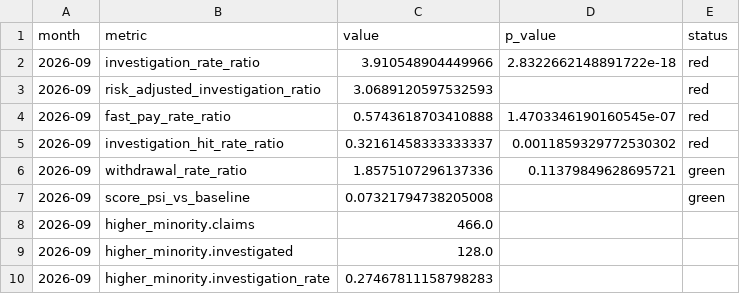
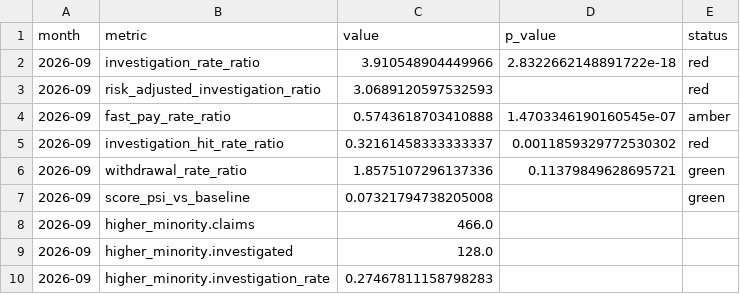
Before and after one commit to heurhm-lab/securing-code, a CSV file: halcyon-model-monitoring/reports/fairness_metrics_2026-09.csv, drawn as a sheet; only a part is shown.

```diff
--- a/halcyon-model-monitoring/reports/fairness_metrics_2026-09.csv
+++ b/halcyon-model-monitoring/reports/fairness_metrics_2026-09.csv
@@ -3,3 +3,3 @@ month,metric,value,p_value,status
 2026-09,risk_adjusted_investigation_ratio,3.0689120597532593,,red
-2026-09,fast_pay_rate_ratio,0.5743618703410888,1.4703346190160545e-07,red
+2026-09,fast_pay_rate_ratio,0.5743618703410888,1.4703346190160545e-07,amber
 2026-09,investigation_hit_rate_ratio,0.32161458333333337,0.0011859329772530302,red
```
Also changed, not shown: halcyon-model-monitoring/reports/2026-07/analyzer_metrics_2026-07.csv, halcyon-model-monitoring/reports/2026-08/analyzer_metrics_2026-08.csv, 19 other files.
